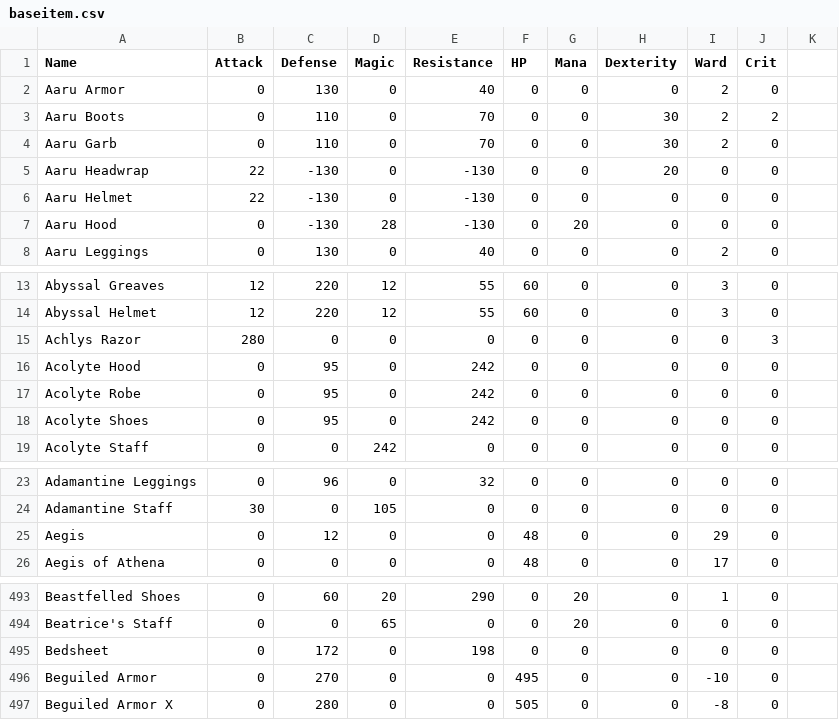
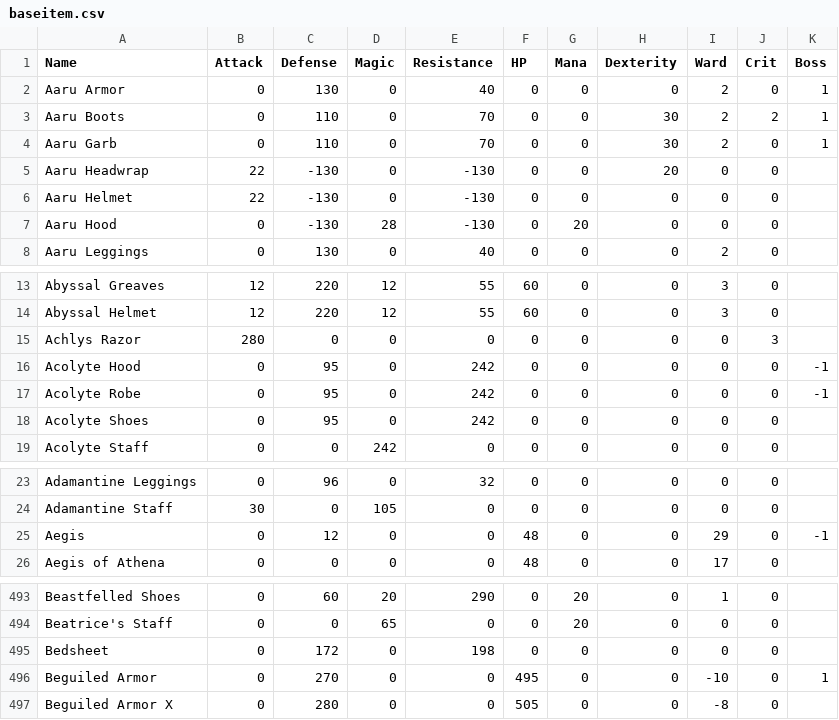
Before and after one commit to Orna-tools/ornaassistant, a CSV file: app/src/main/assets/baseitem.csv, drawn as a sheet; only a part is shown, gaps mark what is left out.

```diff
--- a/app/src/main/assets/baseitem.csv
+++ b/app/src/main/assets/baseitem.csv
@@ -1,5 +1,5 @@
-Name,Attack,Defense,Magic,Resistance,HP,Mana,Dexterity,Ward,Crit
-Aaru Armor,0,130,0,40,0,0,0,2,0
-Aaru Boots,0,110,0,70,0,0,30,2,2
-Aaru Garb,0,110,0,70,0,0,30,2,0
+Name,Attack,Defense,Magic,Resistance,HP,Mana,Dexterity,Ward,Crit,Boss
+Aaru Armor,0,130,0,40,0,0,0,2,0,1
+Aaru Boots,0,110,0,70,0,0,30,2,2,1
+Aaru Garb,0,110,0,70,0,0,30,2,0,1
 Aaru Headwrap,22,-130,0,-130,0,0,20,0,0
@@ -15,4 +15,4 @@ Abyssal Helmet,12,220,12,55,60,0,0,3,0
 Achlys Razor,280,0,0,0,0,0,0,0,3
-Acolyte Hood,0,95,0,242,0,0,0,0,0
-Acolyte Robe,0,95,0,242,0,0,0,0,0
+Acolyte Hood,0,95,0,242,0,0,0,0,0,-1
+Acolyte Robe,0,95,0,242,0,0,0,0,0,-1
 Acolyte Shoes,0,95,0,242,0,0,0,0,0
@@ -24,3 +24,3 @@ Adamantine Leggings,0,96,0,32,0,0,0,0,0
 Adamantine Staff,30,0,105,0,0,0,0,0,0
-Aegis,0,12,0,0,48,0,0,29,0
+Aegis,0,12,0,0,48,0,0,29,0,-1
 Aegis of Athena,0,0,0,0,48,0,0,17,0
@@ -495,3 +495,3 @@ Beatrice's Staff,0,0,65,0,0,20,0,0,0
 Bedsheet,0,172,0,198,0,0,0,0,0
-Beguiled Armor,0,270,0,0,495,0,0,-10,0
+Beguiled Armor,0,270,0,0,495,0,0,-10,0,1
 Beguiled Armor X,0,280,0,0,505,0,0,-8,0
```
Also changed, not shown: 1 other file.
